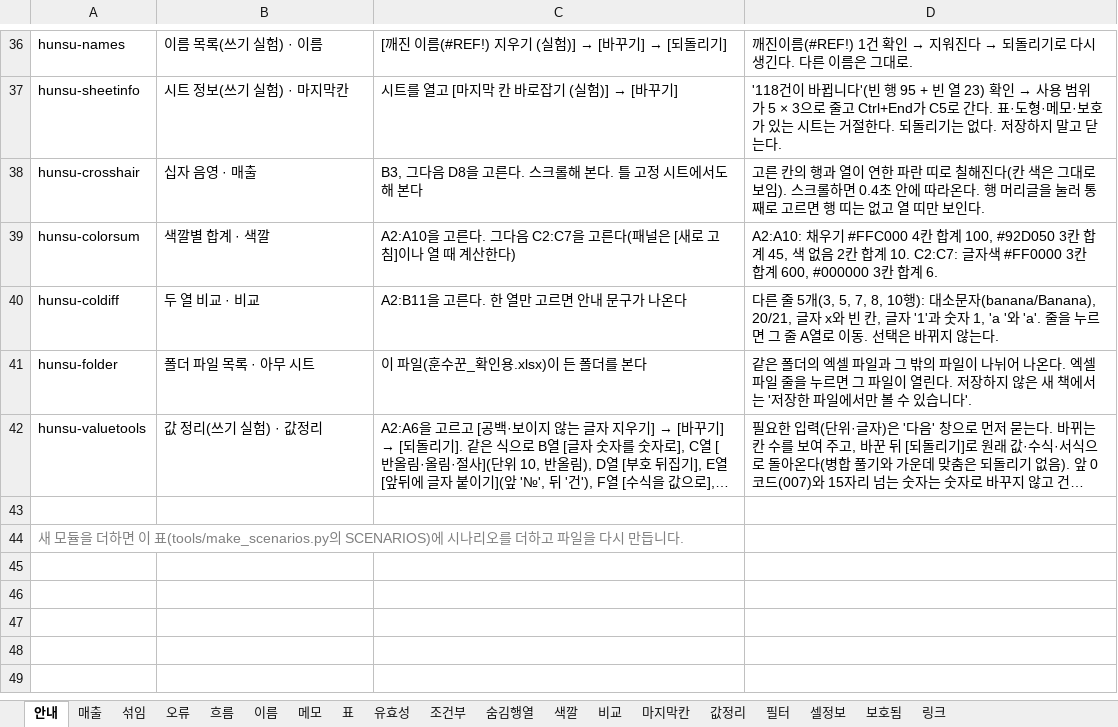
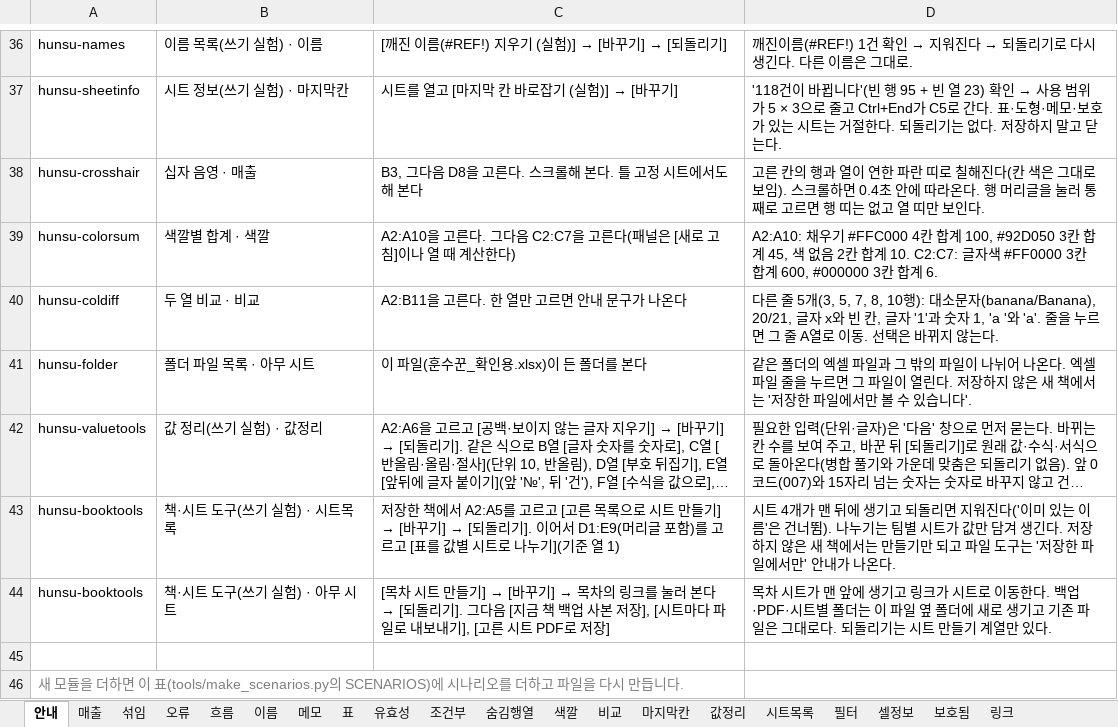
Before and after one commit to sbg3704/ClockOut-HunSu, an Excel workbook: tools/scenarios/훈수꾼_시나리오.xlsx, sheet 안내, drawn as a sheet; only a part is shown, gaps mark what is left out; long unchanged cells end in …; values as stored, in another font and other column widths than the file's, no borders; the diff names each change by its address in the sheet, - before the commit and + after, or states it on an @@ line.

```diff
--- a/tools/scenarios/훈수꾼_시나리오.xlsx (sheet 안내)
+++ b/tools/scenarios/훈수꾼_시나리오.xlsx (sheet 안내)
+sheet tab: 시트목록
+row 43: hunsu-booktools | 책·시트 도구(쓰기 실험) · 시트목록 | 저장한 책에서 A2:A5를 고르고 [고른 목록으로 시트 만들기] → [바꾸기] → [되돌리기]. 이어서 D1:E9(머리글 포함)를 고르고 [표를 값별 시트로 나누기](기준 열 1) | 시트 4개가 맨 뒤에 생기고 되돌리면 지워진다('이미 있는 이름'은 건너뜀). 나누기는 팀별 시트가 값만 담겨 생긴다. 저장하지 않은 새 책에서는 만들기만 되고 파일 도구는 '저장한 파일에서만' 안내가 나온다.
+row 44: hunsu-booktools | 책·시트 도구(쓰기 실험) · 아무 시트 | [목차 시트 만들기] → [바꾸기] → 목차의 링크를 눌러 본다 → [되돌리기]. 그다음 [지금 책 백업 사본 저장], [시트마다 파일로 내보내기], [고른 시트 PDF로 저장] | 목차 시트가 맨 앞에 생기고 링크가 시트로 이동한다. 백업·PDF·시트별 폴더는 이 파일 옆 폴더에 새로 생기고 기존 파일은 그대로다. 되돌리기는 시트 만들기 계열만 있다.
```
Also changed, not shown: 10 other files.
